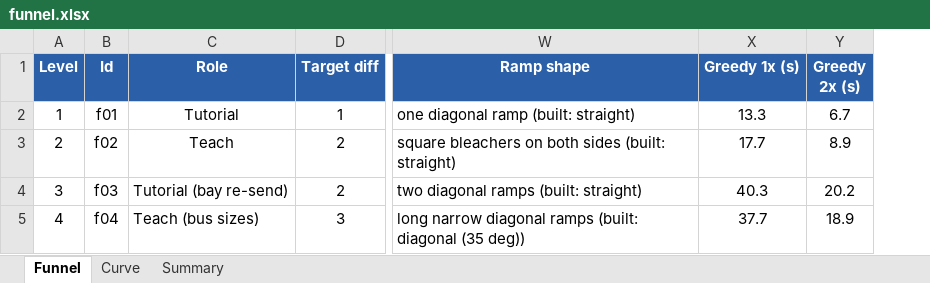
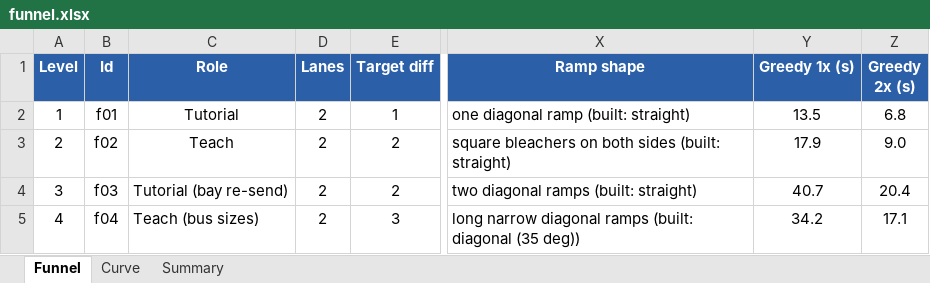
Before and after one commit to bhanyagici/Prototype1, an Excel workbook: match-express/dist/funnel.xlsx, sheet Funnel, drawn as a sheet; only a part is shown, gaps mark what is left out; values as stored, in another font and other column widths than the file's, no borders; conditional formats not drawn; addresses are those after the commit; the diff covers the shown part only; the diff names each change by its address in the sheet, - before the commit and + after, or states it on an @@ line.

```diff
--- a/match-express/dist/funnel.xlsx (sheet Funnel)
+++ b/match-express/dist/funnel.xlsx (sheet Funnel)
+column D (Lanes), rows 2-5: all 2
-Y2 (Greedy 1x (s)): 13.3
+Y2 (Greedy 1x (s)): 13.5
-Z2 (Greedy 2x (s)): 6.7
+Z2 (Greedy 2x (s)): 6.8
-Y3 (Greedy 1x (s)): 17.7
+Y3 (Greedy 1x (s)): 17.9
-Z3 (Greedy 2x (s)): 8.9
+Z3 (Greedy 2x (s)): 9.0
-Y4 (Greedy 1x (s)): 40.3
+Y4 (Greedy 1x (s)): 40.7
-Z4 (Greedy 2x (s)): 20.2
+Z4 (Greedy 2x (s)): 20.4
-Y5 (Greedy 1x (s)): 37.7
+Y5 (Greedy 1x (s)): 34.2
-Z5 (Greedy 2x (s)): 18.9
+Z5 (Greedy 2x (s)): 17.1
```
Also changed, not shown: 3 added rows, 1 removed row and 223 edited cells elsewhere in this sheet, sheet Summary, sheet Curve, formulas that keep their value, charts or pictures, 40 other files.
